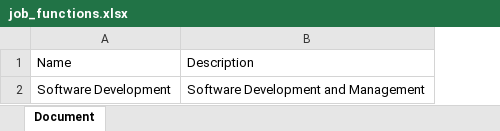
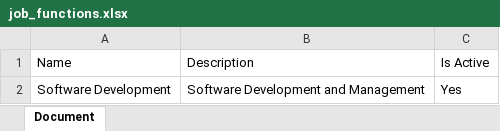
Before and after one commit to KMSoe/job-portal, an Excel workbook: public/sample_import_data/job_functions.xlsx, sheet Document, drawn as a sheet; values as stored, in another font and other column widths than the file's, no borders; the diff names each change by its address in the sheet, - before the commit and + after, or states it on an @@ line.

```diff
--- a/public/sample_import_data/job_functions.xlsx (sheet Document)
+++ b/public/sample_import_data/job_functions.xlsx (sheet Document)
+column C, rows 1-2: Is Active | Yes
```
Also changed, not shown: public/sample_import_data/job_postings.xlsx, public/sample_import_data/skills.xlsx, 10 other files.
